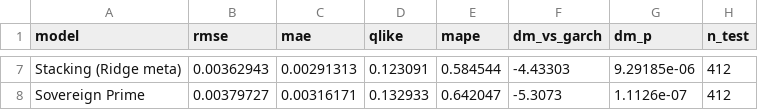
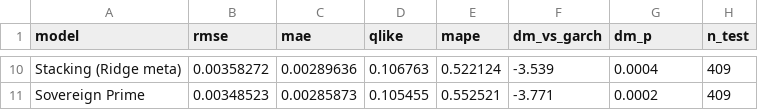
Before and after one commit to rxj0102/Volatility-Forecasting, a CSV file: results/model_comparison.csv, drawn as a sheet; only a part is shown, gaps mark what is left out; addresses are those after the commit; the diff covers the shown part only; the diff names each change by its address in the sheet, - before the commit and + after, or states it on an @@ line.

```diff
--- a/results/model_comparison.csv
+++ b/results/model_comparison.csv
-B10 (rmse): 0.00362943
+B10 (rmse): 0.00358272
-C10 (mae): 0.00291313
+C10 (mae): 0.00289636
-D10 (qlike): 0.123091
+D10 (qlike): 0.106763
-E10 (mape): 0.584544
+E10 (mape): 0.522124
-F10 (dm_vs_garch): -4.43303
+F10 (dm_vs_garch): -3.539
-G10 (dm_p): 9.29185e-06
+G10 (dm_p): 0.0004
-H10:H11 (n_test): 412
+H10:H11 (n_test): 409
-B11 (rmse): 0.00379727
+B11 (rmse): 0.00348523
-C11 (mae): 0.00316171
+C11 (mae): 0.00285873
-D11 (qlike): 0.132933
+D11 (qlike): 0.105455
-E11 (mape): 0.642047
+E11 (mape): 0.552521
-F11 (dm_vs_garch): -5.3073
+F11 (dm_vs_garch): -3.771
-G11 (dm_p): 1.1126e-07
+G11 (dm_p): 0.0002
```
Also changed, not shown: 3 added rows and 33 edited cells elsewhere in this file, outputs/leaderboard.csv, 3 other files.
